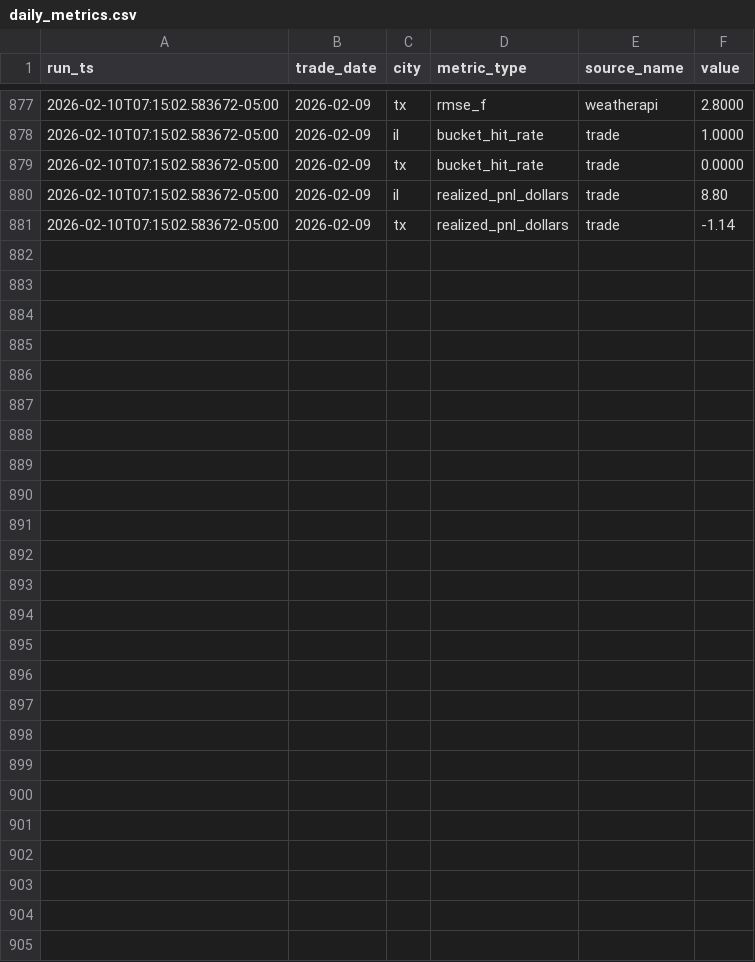
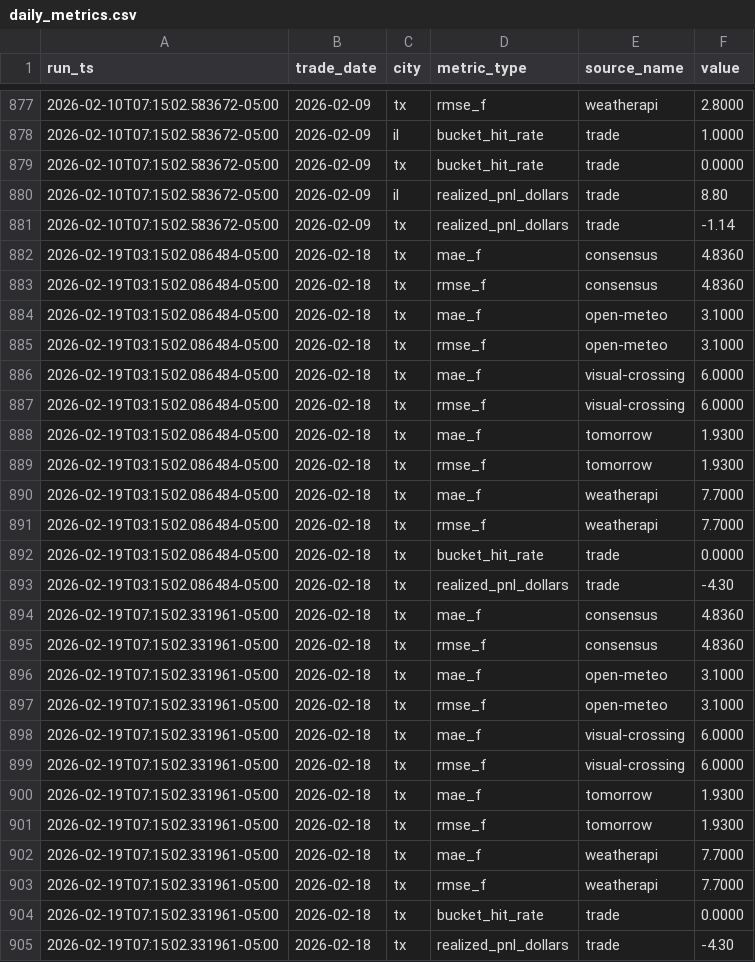
Before and after one commit to JHenzi/weatherbots, a CSV file: Data/daily_metrics.csv, drawn as a sheet; only a part is shown, gaps mark what is left out.

```diff
--- a/Data/daily_metrics.csv
+++ b/Data/daily_metrics.csv
@@ -881 +881,25 @@ run_ts,trade_date,city,metric_type,source_name,value
 2026-02-10T07:15:02.583672-05:00,2026-02-09,tx,realized_pnl_dollars,trade,-1.14
+2026-02-19T03:15:02.086484-05:00,2026-02-18,tx,mae_f,consensus,4.8360
+2026-02-19T03:15:02.086484-05:00,2026-02-18,tx,rmse_f,consensus,4.8360
+2026-02-19T03:15:02.086484-05:00,2026-02-18,tx,mae_f,open-meteo,3.1000
+2026-02-19T03:15:02.086484-05:00,2026-02-18,tx,rmse_f,open-meteo,3.1000
+2026-02-19T03:15:02.086484-05:00,2026-02-18,tx,mae_f,visual-crossing,6.0000
+2026-02-19T03:15:02.086484-05:00,2026-02-18,tx,rmse_f,visual-crossing,6.0000
+2026-02-19T03:15:02.086484-05:00,2026-02-18,tx,mae_f,tomorrow,1.9300
+2026-02-19T03:15:02.086484-05:00,2026-02-18,tx,rmse_f,tomorrow,1.9300
+2026-02-19T03:15:02.086484-05:00,2026-02-18,tx,mae_f,weatherapi,7.7000
+2026-02-19T03:15:02.086484-05:00,2026-02-18,tx,rmse_f,weatherapi,7.7000
+2026-02-19T03:15:02.086484-05:00,2026-02-18,tx,bucket_hit_rate,trade,0.0000
+2026-02-19T03:15:02.086484-05:00,2026-02-18,tx,realized_pnl_dollars,trade,-4.30
+2026-02-19T07:15:02.331961-05:00,2026-02-18,tx,mae_f,consensus,4.8360
+2026-02-19T07:15:02.331961-05:00,2026-02-18,tx,rmse_f,consensus,4.8360
+2026-02-19T07:15:02.331961-05:00,2026-02-18,tx,mae_f,open-meteo,3.1000
+2026-02-19T07:15:02.331961-05:00,2026-02-18,tx,rmse_f,open-meteo,3.1000
+2026-02-19T07:15:02.331961-05:00,2026-02-18,tx,mae_f,visual-crossing,6.0000
+2026-02-19T07:15:02.331961-05:00,2026-02-18,tx,rmse_f,visual-crossing,6.0000
+2026-02-19T07:15:02.331961-05:00,2026-02-18,tx,mae_f,tomorrow,1.9300
+2026-02-19T07:15:02.331961-05:00,2026-02-18,tx,rmse_f,tomorrow,1.9300
+2026-02-19T07:15:02.331961-05:00,2026-02-18,tx,mae_f,weatherapi,7.7000
+2026-02-19T07:15:02.331961-05:00,2026-02-18,tx,rmse_f,weatherapi,7.7000
+2026-02-19T07:15:02.331961-05:00,2026-02-18,tx,bucket_hit_rate,trade,0.0000
+2026-02-19T07:15:02.331961-05:00,2026-02-18,tx,realized_pnl_dollars,trade,-4.30
```
Also changed, not shown: Data/predictions_latest.csv, 10 other files.
